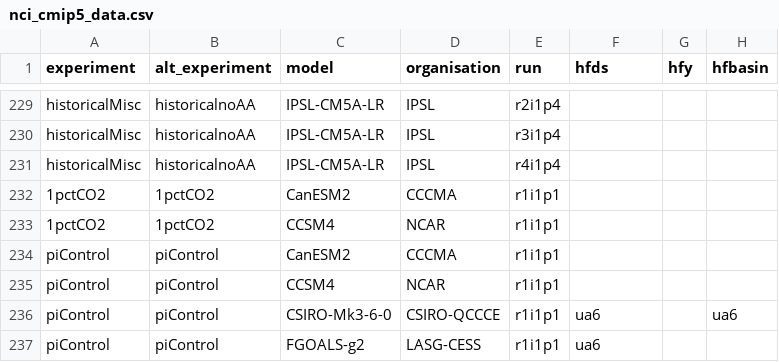
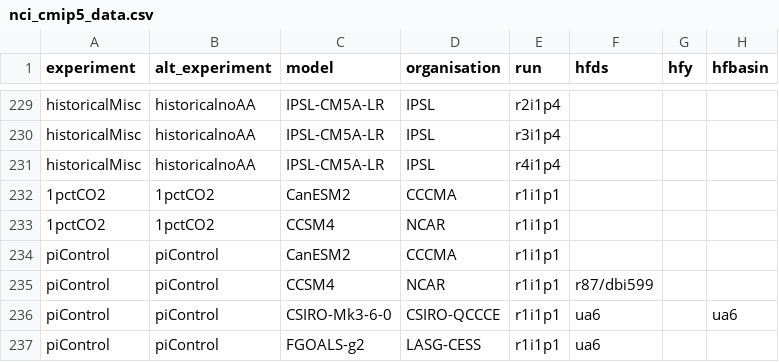
Before and after one commit to DamienIrving/ocean-analysis, a CSV file: downloads/nci_cmip5_data.csv, drawn as a sheet; only a part is shown, gaps mark what is left out; the diff names each change by its address in the sheet, - before the commit and + after, or states it on an @@ line.

Commit message:
Added more data

```diff
--- a/downloads/nci_cmip5_data.csv
+++ b/downloads/nci_cmip5_data.csv
-F235 (hfds): (empty)
+F235 (hfds): r87/dbi599
```
